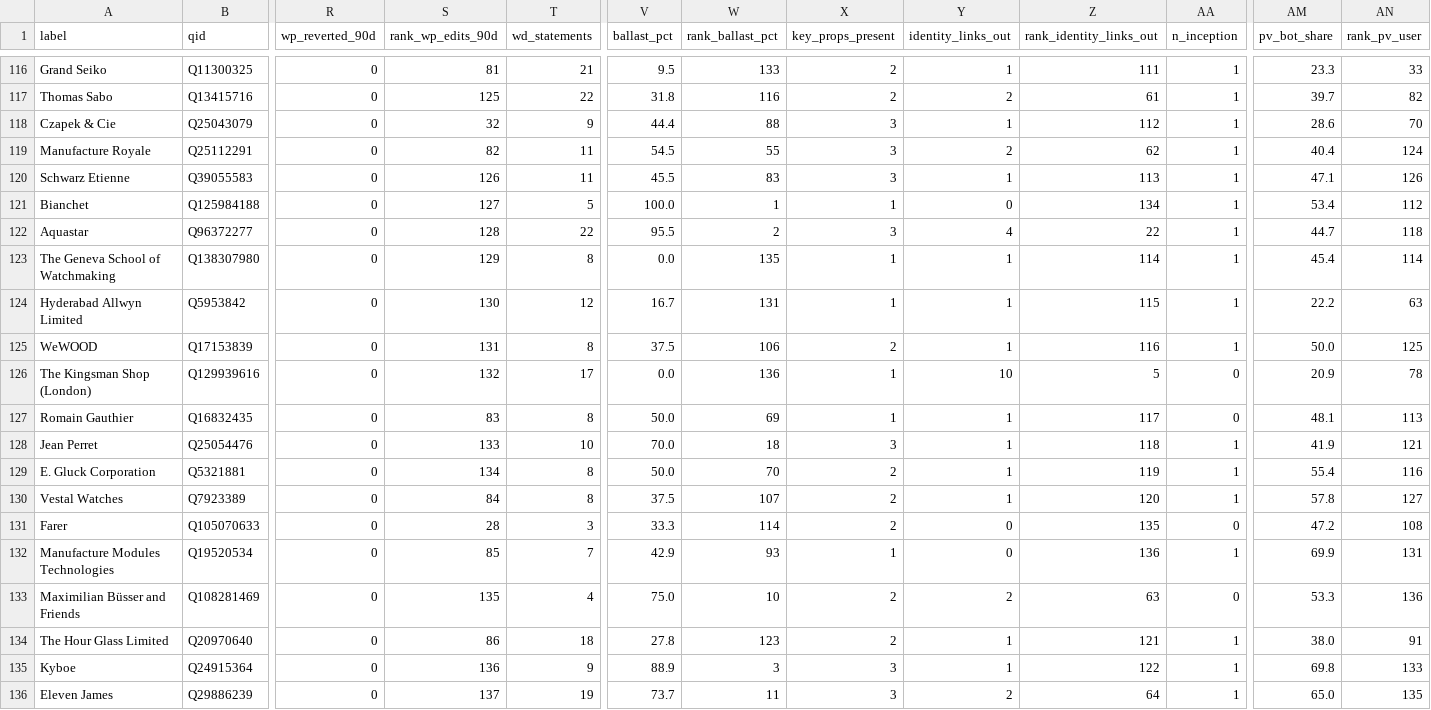
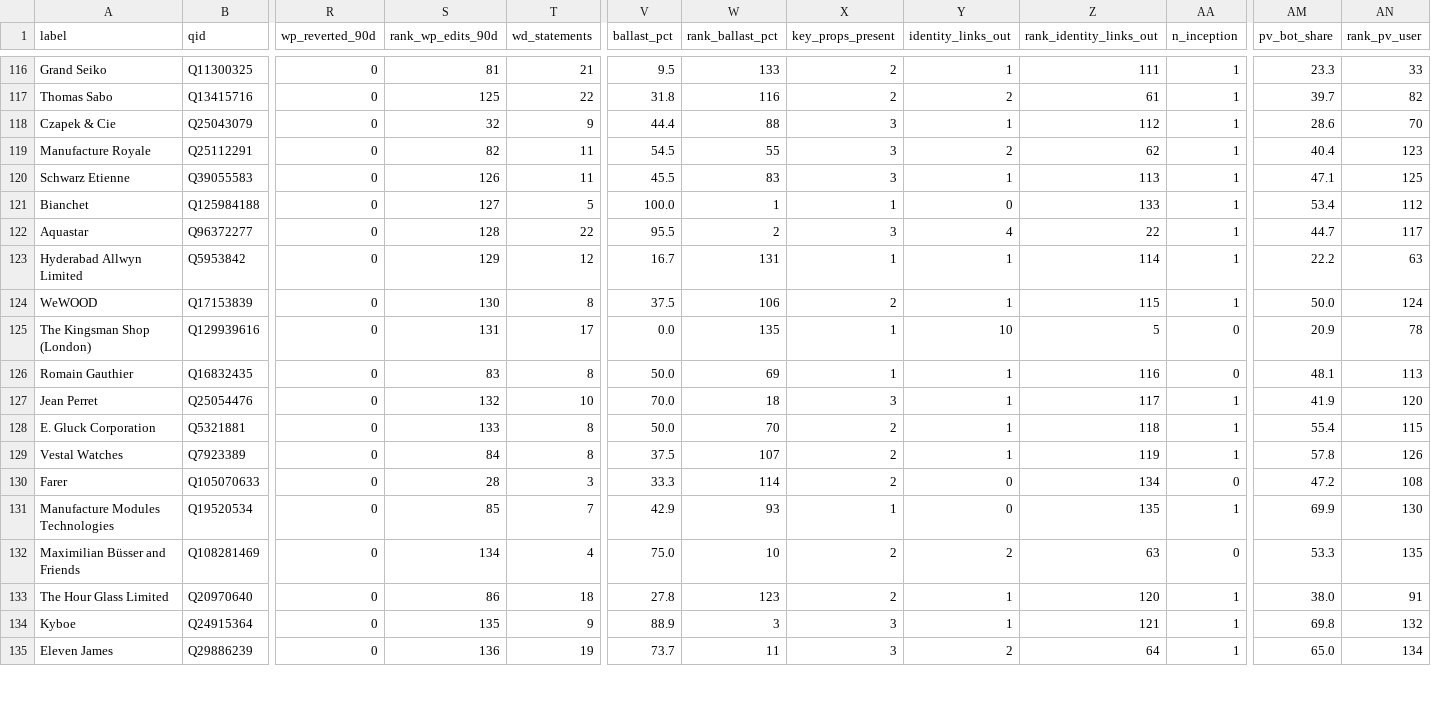
Before and after one commit to MinorNobles/brandtabulator, a CSV file: data/watch-manufacturers/2026-11-08.csv, drawn as a sheet; only a part is shown, gaps mark what is left out; removed rows and columns are numbered as before the commit, all else as after; rows hold the shown columns only; the diff covers the shown part only; the diff names each change by its address in the sheet, - before the commit and + after, or states it on an @@ line.

```diff
--- a/data/watch-manufacturers/2026-11-08.csv
+++ b/data/watch-manufacturers/2026-11-08.csv
-AN119 (rank_pv_user): 124
+AN119 (rank_pv_user): 123
-AN120 (rank_pv_user): 126
+AN120 (rank_pv_user): 125
-Z121 (rank_identity_links_out): 134
+Z121 (rank_identity_links_out): 133
-AN122 (rank_pv_user): 118
+AN122 (rank_pv_user): 117
-row 123: The Geneva School of Watchmaking | Q138307980 | 0 | 129 | 8 | 0.0 | 135 | 1 | 1 | 114 | 1 | 45.4 | 114
-S123 (rank_wp_edits_90d): 130
+S123 (rank_wp_edits_90d): 129
-Z123 (rank_identity_links_out): 115
+Z123 (rank_identity_links_out): 114
-S124 (rank_wp_edits_90d): 131
+S124 (rank_wp_edits_90d): 130
-Z124 (rank_identity_links_out): 116
+Z124 (rank_identity_links_out): 115
-AN124 (rank_pv_user): 125
+AN124 (rank_pv_user): 124
-S125 (rank_wp_edits_90d): 132
+S125 (rank_wp_edits_90d): 131
-W125 (rank_ballast_pct): 136
+W125 (rank_ballast_pct): 135
-Z126 (rank_identity_links_out): 117
+Z126 (rank_identity_links_out): 116
-S127 (rank_wp_edits_90d): 133
+S127 (rank_wp_edits_90d): 132
-Z127 (rank_identity_links_out): 118
+Z127 (rank_identity_links_out): 117
-AN127 (rank_pv_user): 121
+AN127 (rank_pv_user): 120
-S128 (rank_wp_edits_90d): 134
+S128 (rank_wp_edits_90d): 133
-Z128 (rank_identity_links_out): 119
+Z128 (rank_identity_links_out): 118
-AN128 (rank_pv_user): 116
+AN128 (rank_pv_user): 115
-Z129 (rank_identity_links_out): 120
+Z129 (rank_identity_links_out): 119
-AN129 (rank_pv_user): 127
+AN129 (rank_pv_user): 126
-Z130 (rank_identity_links_out): 135
+Z130 (rank_identity_links_out): 134
-Z131 (rank_identity_links_out): 136
+Z131 (rank_identity_links_out): 135
-AN131 (rank_pv_user): 131
+AN131 (rank_pv_user): 130
-S132 (rank_wp_edits_90d): 135
+S132 (rank_wp_edits_90d): 134
-AN132 (rank_pv_user): 136
+AN132 (rank_pv_user): 135
-Z133 (rank_identity_links_out): 121
+Z133 (rank_identity_links_out): 120
-S134 (rank_wp_edits_90d): 136
+S134 (rank_wp_edits_90d): 135
-Z134 (rank_identity_links_out): 122
+Z134 (rank_identity_links_out): 121
-AN134 (rank_pv_user): 133
+AN134 (rank_pv_user): 132
-S135 (rank_wp_edits_90d): 137
+S135 (rank_wp_edits_90d): 136
-AN135 (rank_pv_user): 135
+AN135 (rank_pv_user): 134
```
Also changed, not shown: 1 added row, 1 removed row, 1 moved row and 30 edited cells elsewhere in this file, 10 other files.
